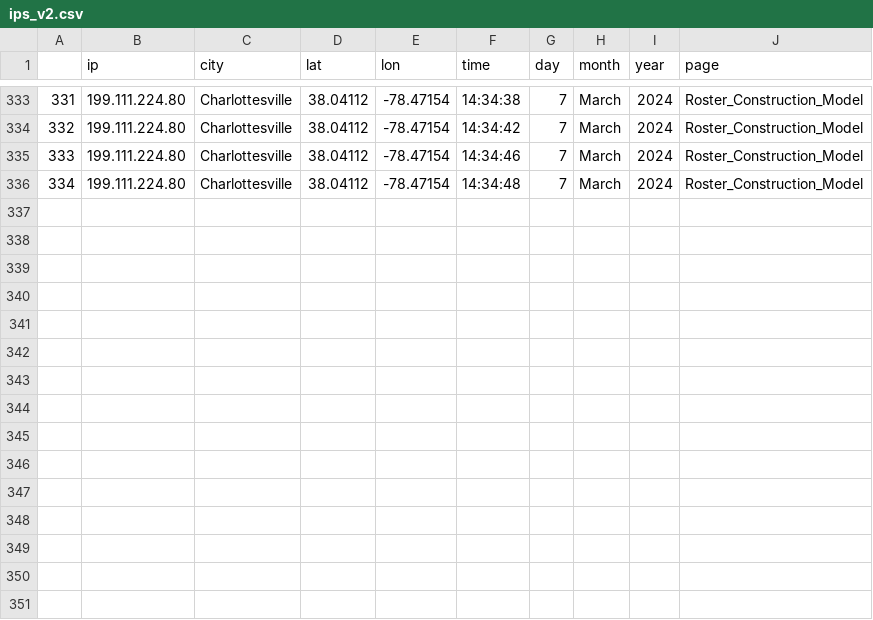
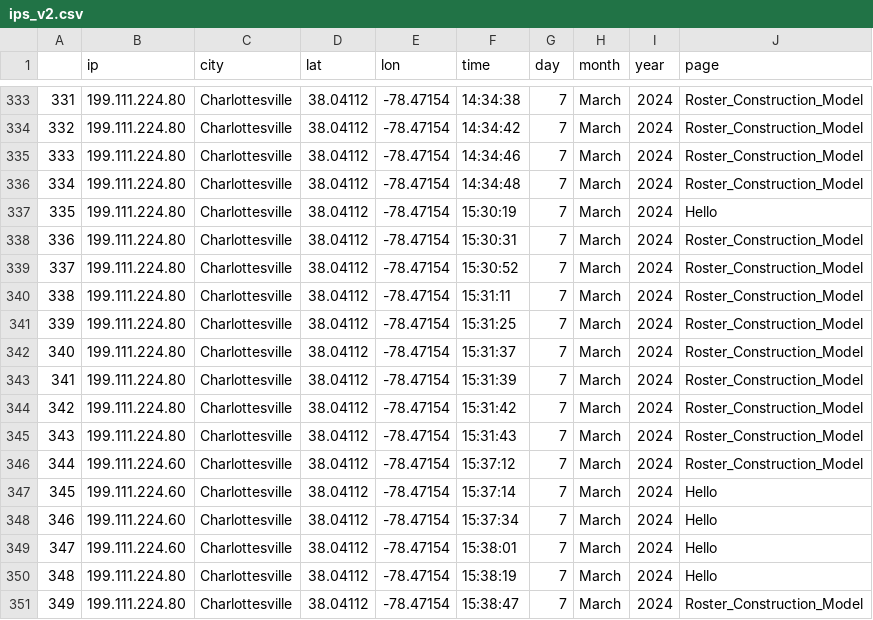
Before and after one commit to nehal-chigurupati/NBADashboard, a CSV file: pages/components/ips_v2.csv, drawn as a sheet; only a part is shown, gaps mark what is left out; the diff names each change by its address in the sheet, - before the commit and + after, or states it on an @@ line.

Commit message:
Add links to github for roster construction model

```diff
--- a/pages/components/ips_v2.csv
+++ b/pages/components/ips_v2.csv
+row 337: 335 | 199.111.224.80 | Charlottesville | 38.04112 | -78.47154 | 15:30:19 | 7 | March | 2024 | Hello
+row 338: 336 | 199.111.224.80 | Charlottesville | 38.04112 | -78.47154 | 15:30:31 | 7 | March | 2024 | Roster_Construction_Model
+row 339: 337 | 199.111.224.80 | Charlottesville | 38.04112 | -78.47154 | 15:30:52 | 7 | March | 2024 | Roster_Construction_Model
+row 340: 338 | 199.111.224.80 | Charlottesville | 38.04112 | -78.47154 | 15:31:11 | 7 | March | 2024 | Roster_Construction_Model
+row 341: 339 | 199.111.224.80 | Charlottesville | 38.04112 | -78.47154 | 15:31:25 | 7 | March | 2024 | Roster_Construction_Model
+row 342: 340 | 199.111.224.80 | Charlottesville | 38.04112 | -78.47154 | 15:31:37 | 7 | March | 2024 | Roster_Construction_Model
+row 343: 341 | 199.111.224.80 | Charlottesville | 38.04112 | -78.47154 | 15:31:39 | 7 | March | 2024 | Roster_Construction_Model
+row 344: 342 | 199.111.224.80 | Charlottesville | 38.04112 | -78.47154 | 15:31:42 | 7 | March | 2024 | Roster_Construction_Model
+row 345: 343 | 199.111.224.80 | Charlottesville | 38.04112 | -78.47154 | 15:31:43 | 7 | March | 2024 | Roster_Construction_Model
+row 346: 344 | 199.111.224.60 | Charlottesville | 38.04112 | -78.47154 | 15:37:12 | 7 | March | 2024 | Roster_Construction_Model
+row 347: 345 | 199.111.224.60 | Charlottesville | 38.04112 | -78.47154 | 15:37:14 | 7 | March | 2024 | Hello
+row 348: 346 | 199.111.224.60 | Charlottesville | 38.04112 | -78.47154 | 15:37:34 | 7 | March | 2024 | Hello
+row 349: 347 | 199.111.224.60 | Charlottesville | 38.04112 | -78.47154 | 15:38:01 | 7 | March | 2024 | Hello
+row 350: 348 | 199.111.224.80 | Charlottesville | 38.04112 | -78.47154 | 15:38:19 | 7 | March | 2024 | Hello
+row 351: 349 | 199.111.224.80 | Charlottesville | 38.04112 | -78.47154 | 15:38:47 | 7 | March | 2024 | Roster_Construction_Model
```
Also changed, not shown: 3 other files.
